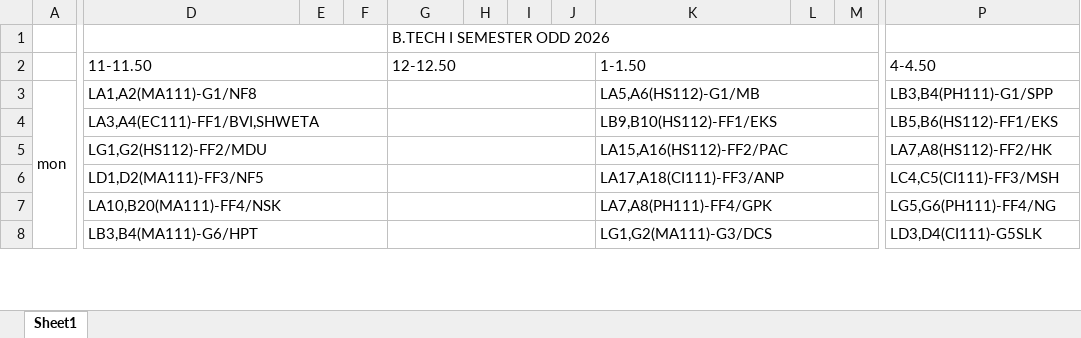
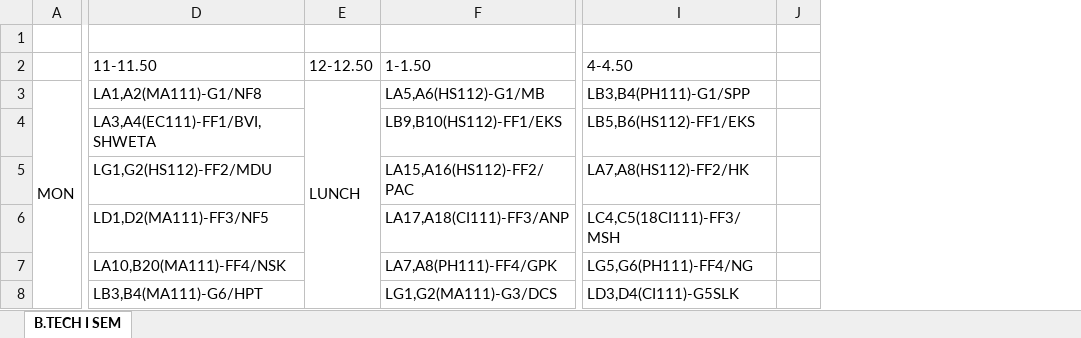
Before and after one commit to mahitmass/TT-planner, an Excel workbook: raw_data/1-62.xlsx, sheet B.TECH I SEM, drawn as a sheet; only a part is shown, gaps mark what is left out; values as stored, in another font and other column widths than the file's, no cell formats; removed rows and columns are numbered as before the commit, all else as after; rows hold the shown columns only; the diff covers the shown part only; the diff names each change by its address in the sheet, - before the commit and + after, or states it on an @@ line.

```diff
--- a/raw_data/1-62.xlsx (sheet B.TECH I SEM)
+++ b/raw_data/1-62.xlsx (sheet B.TECH I SEM)
-sheet tab: Sheet1
+sheet tab: B.TECH I SEM
-column A, row 3: mon
+column A, row 3: MON
-column E, empty
-column F, empty
-column H, empty
-column I, empty
-column J, empty
-column L, empty
-column M, empty
+column J, empty
-row 1:  |  |  |  | B.TECH I SEMESTER ODD 2026
+row 1: (empty)
-D2:F2 merged
-G2:J2 merged
-K2:M2 merged
-D3:F3 merged
-E3 (12-12.50): (empty)
+E3 (12-12.50): LUNCH
-G3:J3 merged
+E3:E38 merged
-K3:M3 merged
-D4:F4 merged
-G4:J4 merged
-K4:M4 merged
-D5:F5 merged
-G5:J5 merged
-K5:M5 merged
-D6:F6 merged
-G6:J6 merged
-K6:M6 merged
-I6 (4-4.50): LC4,C5(CI111)-FF3/MSH
+I6 (4-4.50): LC4,C5(18CI111)-FF3/MSH
-D7:F7 merged
-G7:J7 merged
-K7:M7 merged
-D8:F8 merged
-G8:J8 merged
-K8:M8 merged
```
Also changed, not shown: 49 added rows, 1 removed row, 78 edited cells and merged cells elsewhere in this sheet, cell formats.
